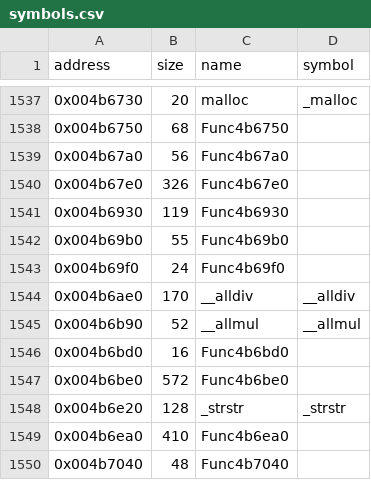
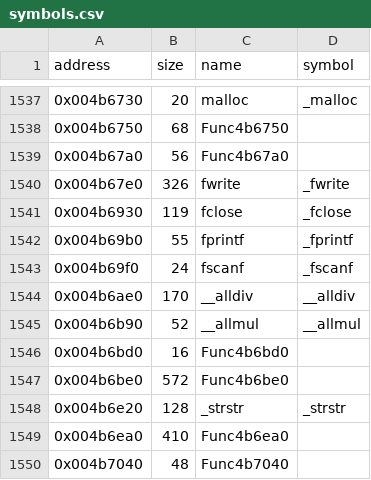
Before and after one commit to LostArtefacts/tr03, a CSV file: config/symbols.csv, drawn as a sheet; only a part is shown, gaps mark what is left out.

```diff
--- a/config/symbols.csv
+++ b/config/symbols.csv
@@ -1539,6 +1539,6 @@ address,size,name,symbol
 0x004b67a0,56,Func4b67a0,
-0x004b67e0,326,Func4b67e0,
-0x004b6930,119,Func4b6930,
-0x004b69b0,55,Func4b69b0,
-0x004b69f0,24,Func4b69f0,
+0x004b67e0,326,fwrite,_fwrite
+0x004b6930,119,fclose,_fclose
+0x004b69b0,55,fprintf,_fprintf
+0x004b69f0,24,fscanf,_fscanf
 0x004b6ae0,170,__alldiv,__alldiv
```
Also changed, not shown: 2 other files.
